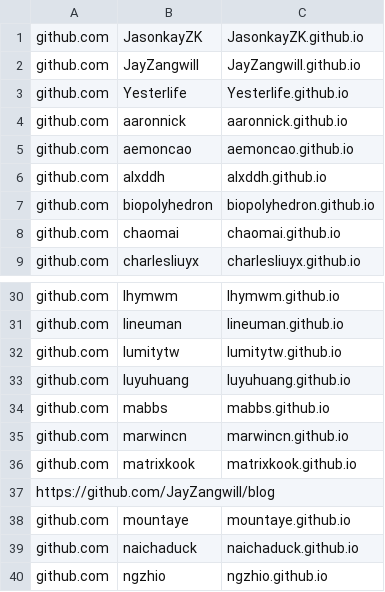
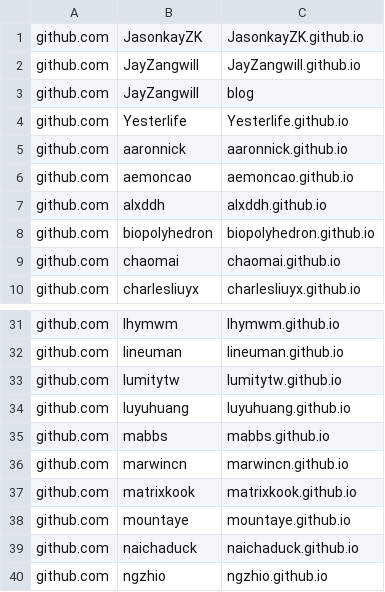
Before and after one commit to saveweb/Auto-backup-repo, a CSV file: repos.csv, drawn as a sheet; only a part is shown, gaps mark what is left out; removed rows and columns are numbered as before the commit, all else as after; the diff names each change by its address in the sheet, - before the commit and + after, or states it on an @@ line.

```diff
--- a/repos.csv
+++ b/repos.csv
+row 3: github.com | JayZangwill | blog
-row 37: https://github.com/JayZangwill/blog
```
